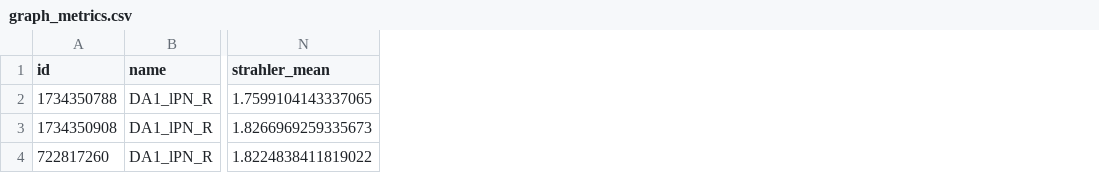
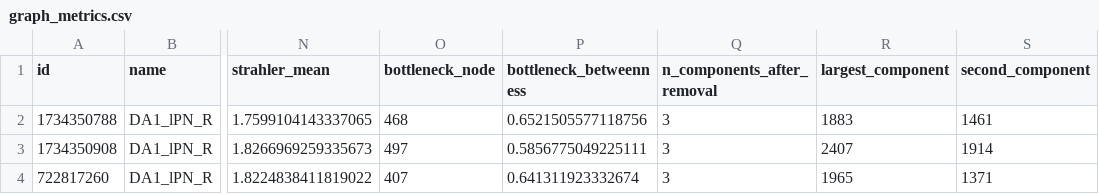
Before and after one commit to werner2011/Connectomics_1, a CSV file: results/example_navis/graph_analysis/graph_metrics.csv, drawn as a sheet; only a part is shown, gaps mark what is left out; the diff names each change by its address in the sheet, - before the commit and + after, or states it on an @@ line.

Commit message:
bottleneck

```diff
--- a/results/example_navis/graph_analysis/graph_metrics.csv
+++ b/results/example_navis/graph_analysis/graph_metrics.csv
+column O (bottleneck_node), rows 2-4: 468 | 497 | 407
+column P (bottleneck_betweenness), rows 2-4: 0.6521505577118756 | 0.5856775049225111 | 0.641311923332674
+column Q (n_components_after_removal), rows 2-4: all 3
+column R (largest_component), rows 2-4: 1883 | 2407 | 1965
+column S (second_component), rows 2-4: 1461 | 1914 | 1371
```
Also changed, not shown: 4 other files.
